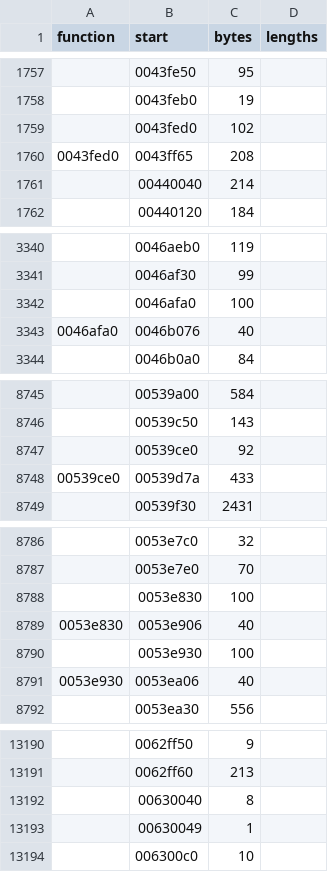
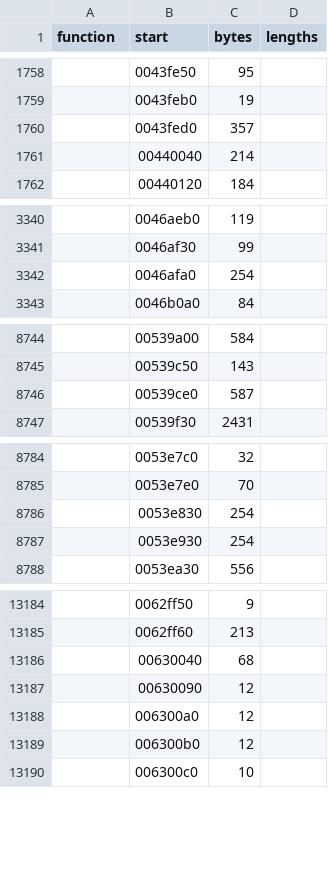
Before and after one commit to wraitii/recomp-kit, a TSV file: games/ghost-recon/metadata/spans.tsv, drawn as a sheet; only a part is shown, gaps mark what is left out; the diff covers the shown part only.

Commit message:
Code map v3 and a Ghidra-native program model
The map now carries jump tables, interior entries and noreturn sites
exported from Ghidra. program.py builds functions, entries and CFGs
from it and the image bytes through SLEIGH, without Capstone or
discovery. translate.py gains phase timings and --sample for profiling.

```diff
--- a/games/ghost-recon/metadata/spans.tsv
+++ b/games/ghost-recon/metadata/spans.tsv
@@ -1758,4 +1759,3 @@ function	start	bytes	lengths
 	0043feb0	19	
-	0043fed0	102	
-0043fed0	0043ff65	208	
+	0043fed0	357	
 	00440040	214	
@@ -3341,4 +3341,3 @@ function	start	bytes	lengths
 	0046af30	99	
-	0046afa0	100	
-0046afa0	0046b076	40	
+	0046afa0	254	
 	0046b0a0	84	
@@ -8746,4 +8745,3 @@ function	start	bytes	lengths
 	00539c50	143	
-	00539ce0	92	
-00539ce0	00539d7a	433	
+	00539ce0	587	
 	00539f30	2431	
@@ -8787,6 +8785,4 @@ function	start	bytes	lengths
 	0053e7e0	70	
-	0053e830	100	
-0053e830	0053e906	40	
-	0053e930	100	
-0053e930	0053ea06	40	
+	0053e830	254	
+	0053e930	254	
 	0053ea30	556	
@@ -13191,4 +13185,6 @@ function	start	bytes	lengths
 	0062ff60	213	
-	00630040	8	
-	00630049	1	
+	00630040	68	
+	00630090	12	
+	006300a0	12	
+	006300b0	12	
 	006300c0	10	
```
Also changed, not shown: 5 added rows, 11 removed rows and 22 edited cells elsewhere in this file, 9 other files.
